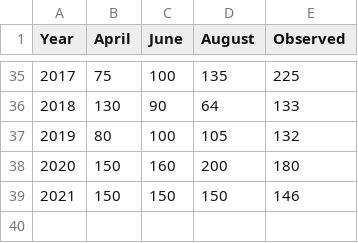
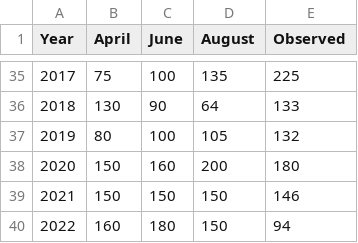
Before and after one commit to csu-tropical/csu-tropical, a CSV file: _data/forecasting/verification/verify_ACE.csv, drawn as a sheet; only a part is shown, gaps mark what is left out; the diff names each change by its address in the sheet, - before the commit and + after, or states it on an @@ line.

Commit message:
Update verify_ACE.csv

```diff
--- a/_data/forecasting/verification/verify_ACE.csv
+++ b/_data/forecasting/verification/verify_ACE.csv
+row 40: 2022 | 160 | 180 | 150 | 94
```
